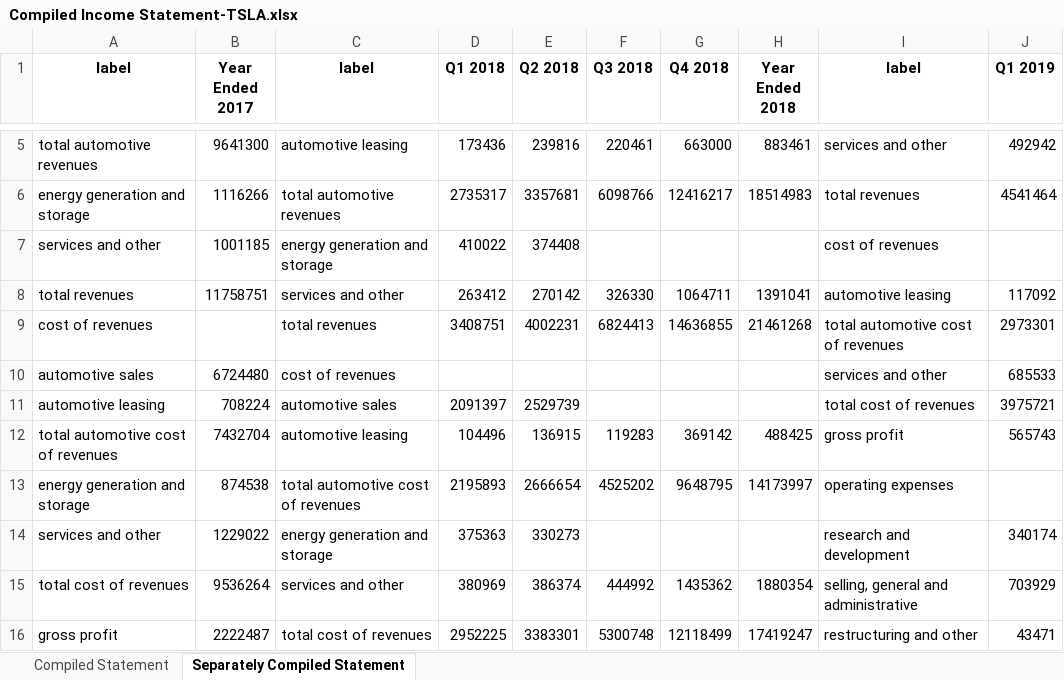
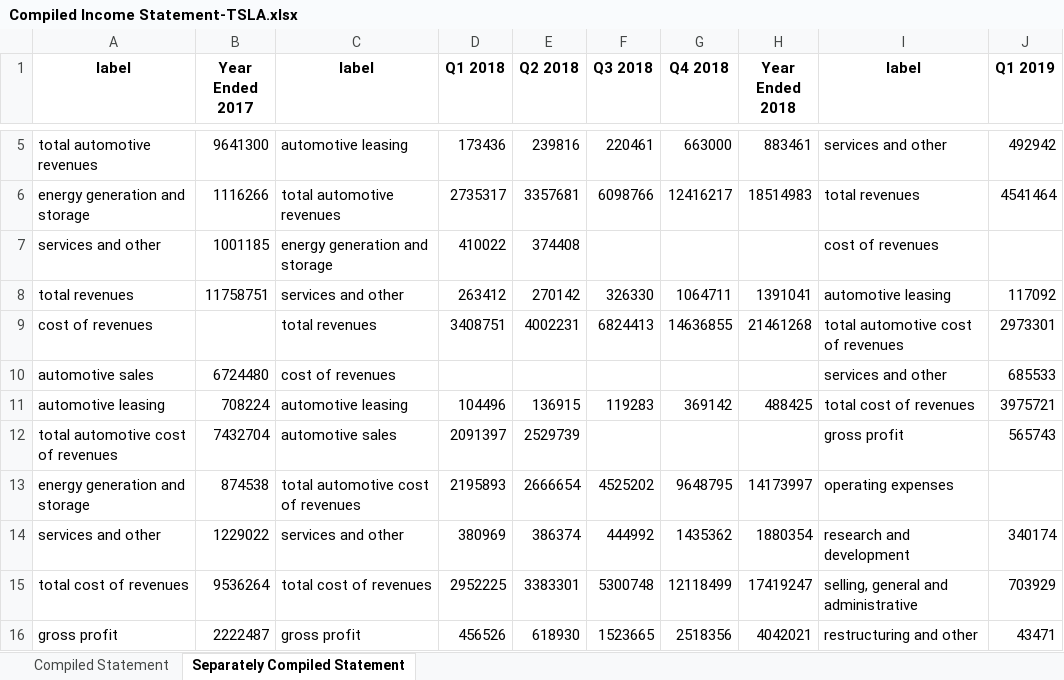
Before and after one commit to Julia-Susser/Financial-Statements, an Excel workbook: input/Financial Statement TSLA/Compiled Income Statement-TSLA.xlsx, sheet Separately Compiled Statement, drawn as a sheet; only a part is shown, gaps mark what is left out; values as stored, in another font and other column widths than the file's, no borders; the diff covers the shown part only; the diff names each change by its address in the sheet, - before the commit and + after, or states it on an @@ line.

```diff
--- a/input/Financial Statement TSLA/Compiled Income Statement-TSLA.xlsx (sheet Separately Compiled Statement)
+++ b/input/Financial Statement TSLA/Compiled Income Statement-TSLA.xlsx (sheet Separately Compiled Statement)
-C11 (label): automotive sales
+C11 (label): automotive leasing
-D11 (Q1 2018): 2091397
+D11 (Q1 2018): 104496
-E11 (Q2 2018): 2529739
+E11 (Q2 2018): 136915
-F11 (Q3 2018): (empty)
+F11 (Q3 2018): 119283
-G11 (Q4 2018): (empty)
+G11 (Q4 2018): 369142
-H11 (Year Ended 2018): (empty)
+H11 (Year Ended 2018): 488425
-C12 (label): automotive leasing
+C12 (label): automotive sales
-D12 (Q1 2018): 104496
+D12 (Q1 2018): 2091397
-E12 (Q2 2018): 136915
+E12 (Q2 2018): 2529739
-F12 (Q3 2018): 119283
+F12 (Q3 2018): (empty)
-G12 (Q4 2018): 369142
+G12 (Q4 2018): (empty)
-H12 (Year Ended 2018): 488425
+H12 (Year Ended 2018): (empty)
-C14 (label): energy generation and storage
+C14 (label): services and other
-D14 (Q1 2018): 375363
+D14 (Q1 2018): 380969
-E14 (Q2 2018): 330273
+E14 (Q2 2018): 386374
-F14 (Q3 2018): (empty)
+F14 (Q3 2018): 444992
-G14 (Q4 2018): (empty)
+G14 (Q4 2018): 1435362
-H14 (Year Ended 2018): (empty)
+H14 (Year Ended 2018): 1880354
-C15 (label): services and other
+C15 (label): total cost of revenues
-D15 (Q1 2018): 380969
+D15 (Q1 2018): 2952225
-E15 (Q2 2018): 386374
+E15 (Q2 2018): 3383301
-F15 (Q3 2018): 444992
+F15 (Q3 2018): 5300748
-G15 (Q4 2018): 1435362
+G15 (Q4 2018): 12118499
-H15 (Year Ended 2018): 1880354
+H15 (Year Ended 2018): 17419247
-C16 (label): total cost of revenues
+C16 (label): gross profit
-D16 (Q1 2018): 2952225
+D16 (Q1 2018): 456526
-E16 (Q2 2018): 3383301
+E16 (Q2 2018): 618930
-F16 (Q3 2018): 5300748
+F16 (Q3 2018): 1523665
-G16 (Q4 2018): 12118499
+G16 (Q4 2018): 2518356
-H16 (Year Ended 2018): 17419247
+H16 (Year Ended 2018): 4042021
```
Also changed, not shown: 9 added rows, 9 removed rows, 6 moved rows and 160 edited cells elsewhere in this sheet, sheet Compiled Statement, 10 other files.
